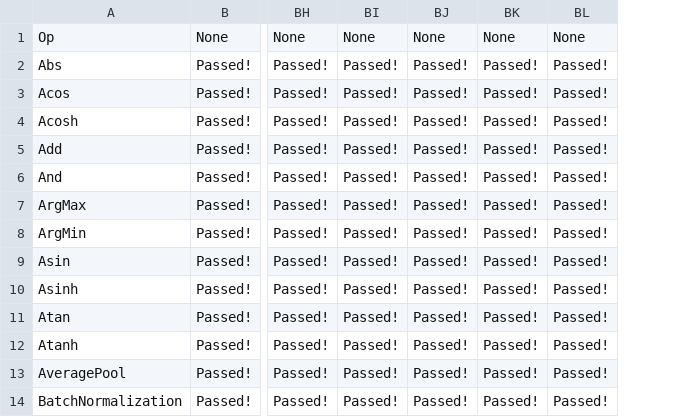
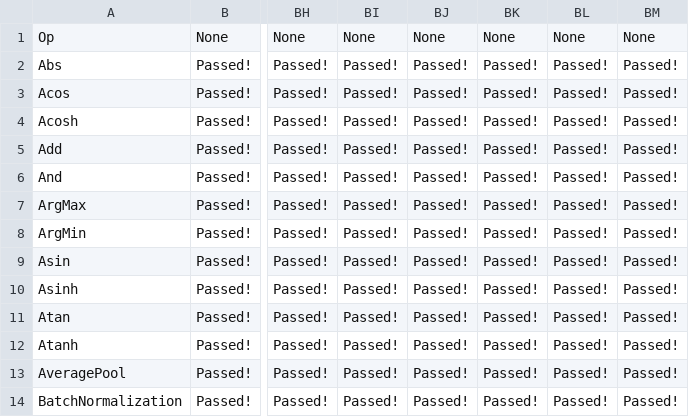
Before and after one commit to onnx/backend-scoreboard, a CSV file: results/onnx-tf/stable/nodes.csv, drawn as a sheet; only a part is shown, gaps mark what is left out; the diff names each change by its address in the sheet, - before the commit and + after, or states it on an @@ line.

Commit message:
Scoreboard results [skip ci]

```diff
--- a/results/onnx-tf/stable/nodes.csv
+++ b/results/onnx-tf/stable/nodes.csv
+column BM, rows 1-14: None | Passed! | Passed! | Passed! | Passed! | Passed! | Passed! | Passed! | Passed! | Passed! | Passed! | Passed! | Passed! | Passed!
```
Also changed, not shown: 3 other files.
